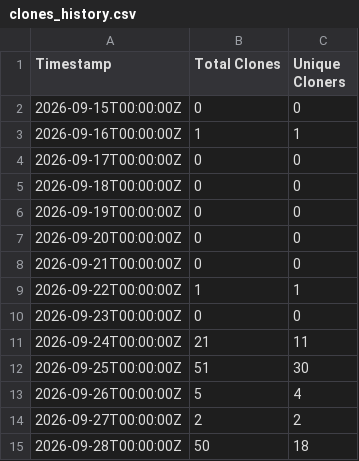
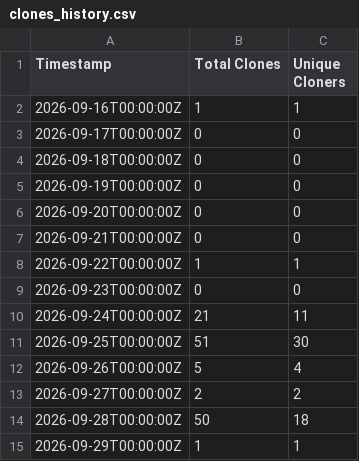
Before and after one commit to GOVTNZ/print-ready, a CSV file: traffic-data/clones_history.csv, drawn as a sheet.

```diff
--- a/traffic-data/clones_history.csv
+++ b/traffic-data/clones_history.csv
@@ -1,3 +1,2 @@
 Timestamp,Total Clones,Unique Cloners
-2026-09-15T00:00:00Z,0,0
 2026-09-16T00:00:00Z,1,1
@@ -15 +14,2 @@ Timestamp,Total Clones,Unique Cloners
 2026-09-28T00:00:00Z,50,18
+2026-09-29T00:00:00Z,1,1
```
